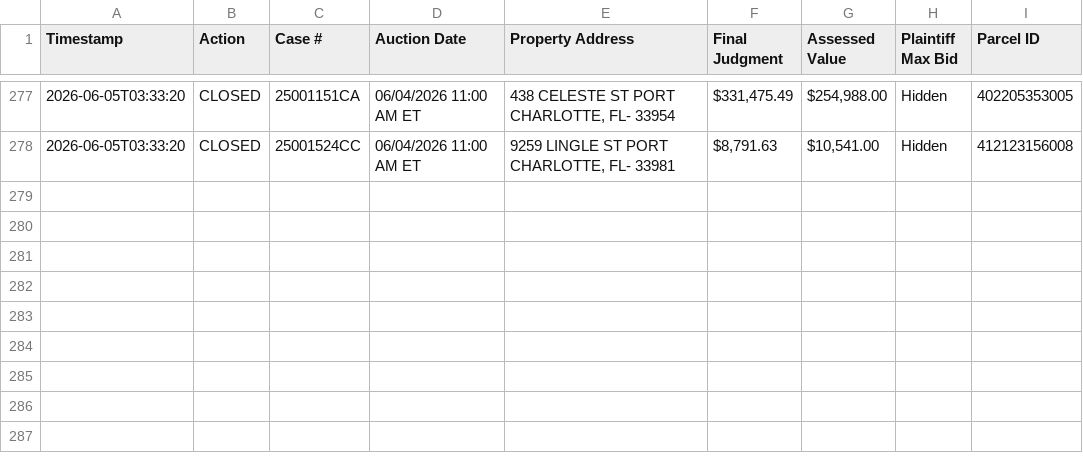
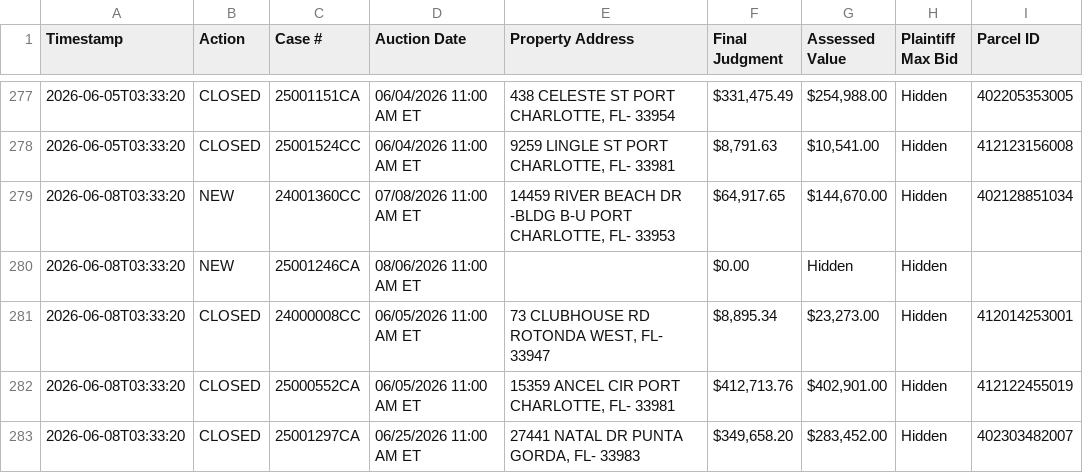
Before and after one commit to figlesias7/realforeclose-charlotte, a CSV file: data/event_log.csv, drawn as a sheet; only a part is shown, gaps mark what is left out; the diff names each change by its address in the sheet, - before the commit and + after, or states it on an @@ line.

```diff
--- a/data/event_log.csv
+++ b/data/event_log.csv
+row 279: 2026-06-08T03:33:20 | NEW | 24001360CC | 07/08/2026 11:00 AM ET | 14459 RIVER BEACH DR -BLDG B-U PORT CHARLOTTE, FL- 33953 | $64,917.65 | $144,670.00 | Hidden | 402128851034
+row 280: 2026-06-08T03:33:20 | NEW | 25001246CA | 08/06/2026 11:00 AM ET |  | $0.00 | Hidden | Hidden
+row 281: 2026-06-08T03:33:20 | CLOSED | 24000008CC | 06/05/2026 11:00 AM ET | 73 CLUBHOUSE RD ROTONDA WEST, FL- 33947 | $8,895.34 | $23,273.00 | Hidden | 412014253001
+row 282: 2026-06-08T03:33:20 | CLOSED | 25000552CA | 06/05/2026 11:00 AM ET | 15359 ANCEL CIR PORT CHARLOTTE, FL- 33981 | $412,713.76 | $402,901.00 | Hidden | 412122455019
+row 283: 2026-06-08T03:33:20 | CLOSED | 25001297CA | 06/25/2026 11:00 AM ET | 27441 NATAL DR PUNTA GORDA, FL- 33983 | $349,658.20 | $283,452.00 | Hidden | 402303482007
```
Also changed, not shown: data/all_seen.csv, 3 other files.
